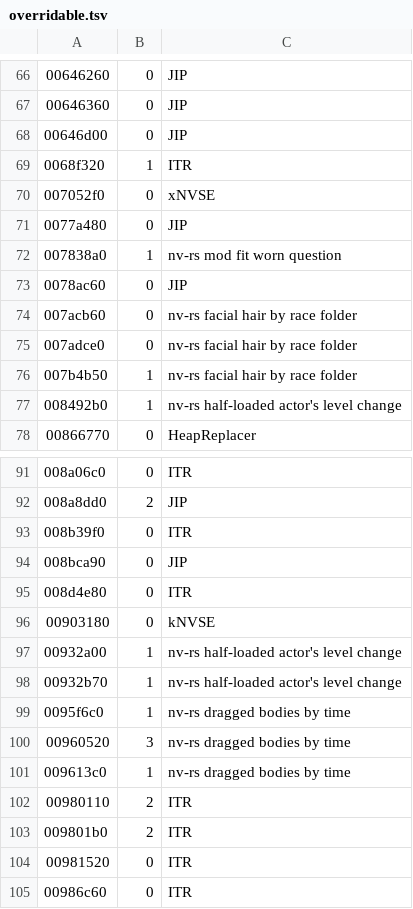
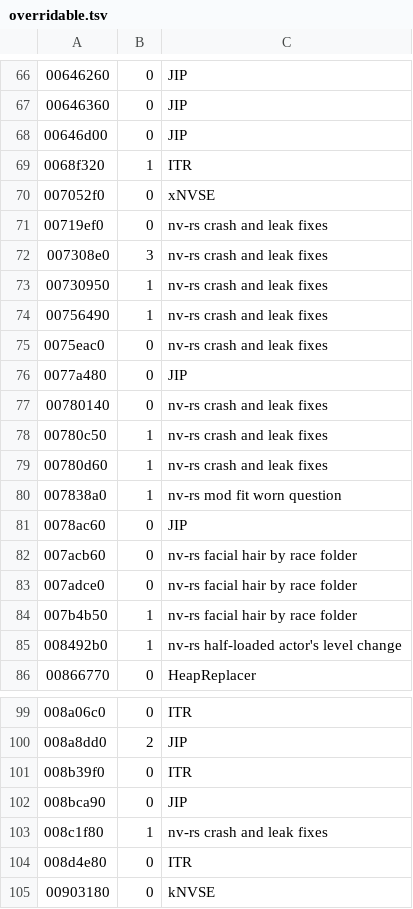
Before and after one commit to slaterain/nv-rs, a TSV file: crates/engine-core/data/overridable.tsv, drawn as a sheet; only a part is shown, gaps mark what is left out; the shorter side is filled out with more unchanged rows; the diff names each change by its address in the sheet, - before the commit and + after, or states it on an @@ line.

```diff
--- a/crates/engine-core/data/overridable.tsv
+++ b/crates/engine-core/data/overridable.tsv
+row 71: 00719ef0 | 0 | nv-rs crash and leak fixes
+row 72: 007308e0 | 3 | nv-rs crash and leak fixes
+row 73: 00730950 | 1 | nv-rs crash and leak fixes
+row 74: 00756490 | 1 | nv-rs crash and leak fixes
+row 75: 0075eac0 | 0 | nv-rs crash and leak fixes
+row 77: 00780140 | 0 | nv-rs crash and leak fixes
+row 78: 00780c50 | 1 | nv-rs crash and leak fixes
+row 79: 00780d60 | 1 | nv-rs crash and leak fixes
+row 103: 008c1f80 | 1 | nv-rs crash and leak fixes
```
Also changed, not shown: crates/host/data/game_ini.tsv, 6 other files.
